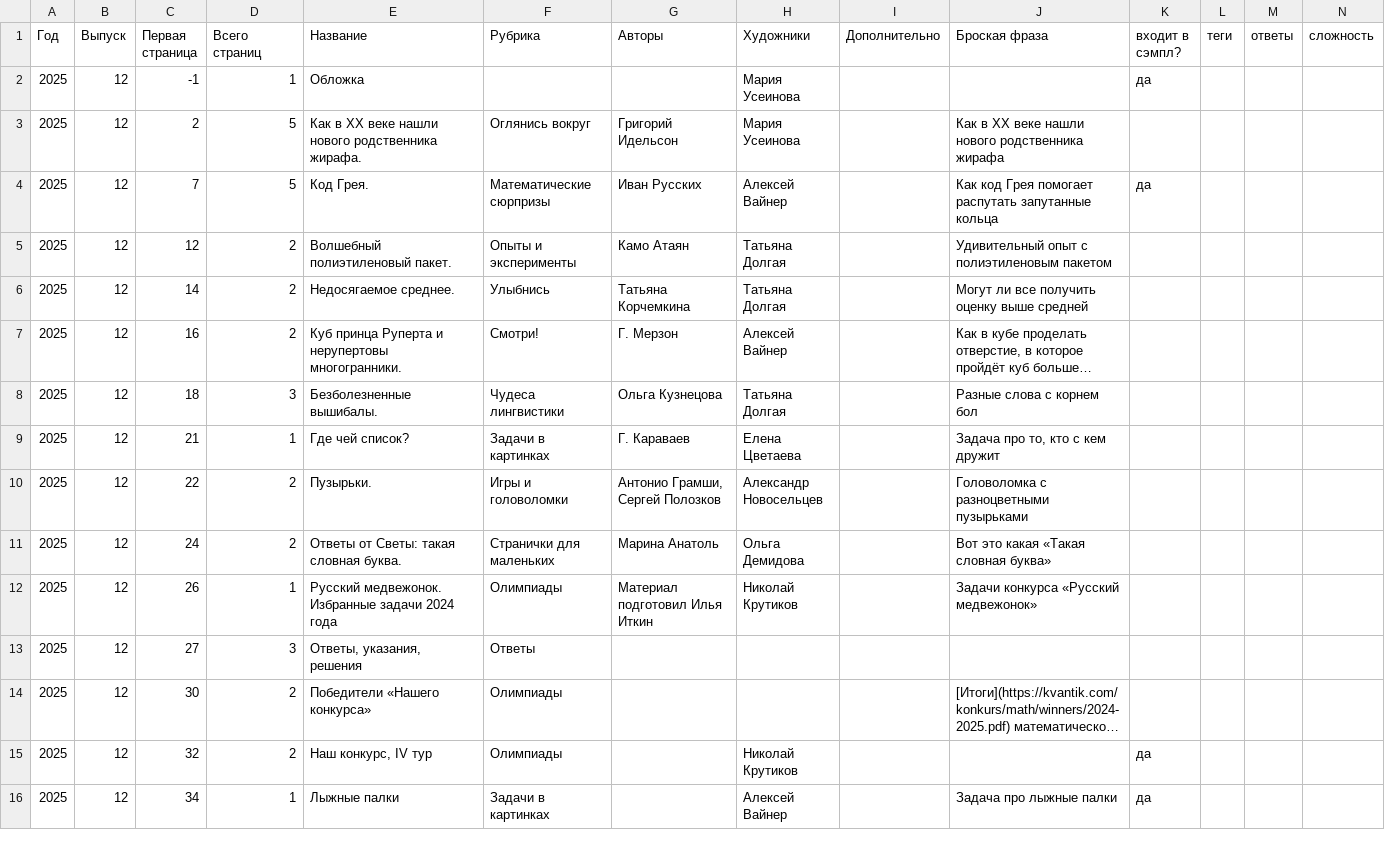
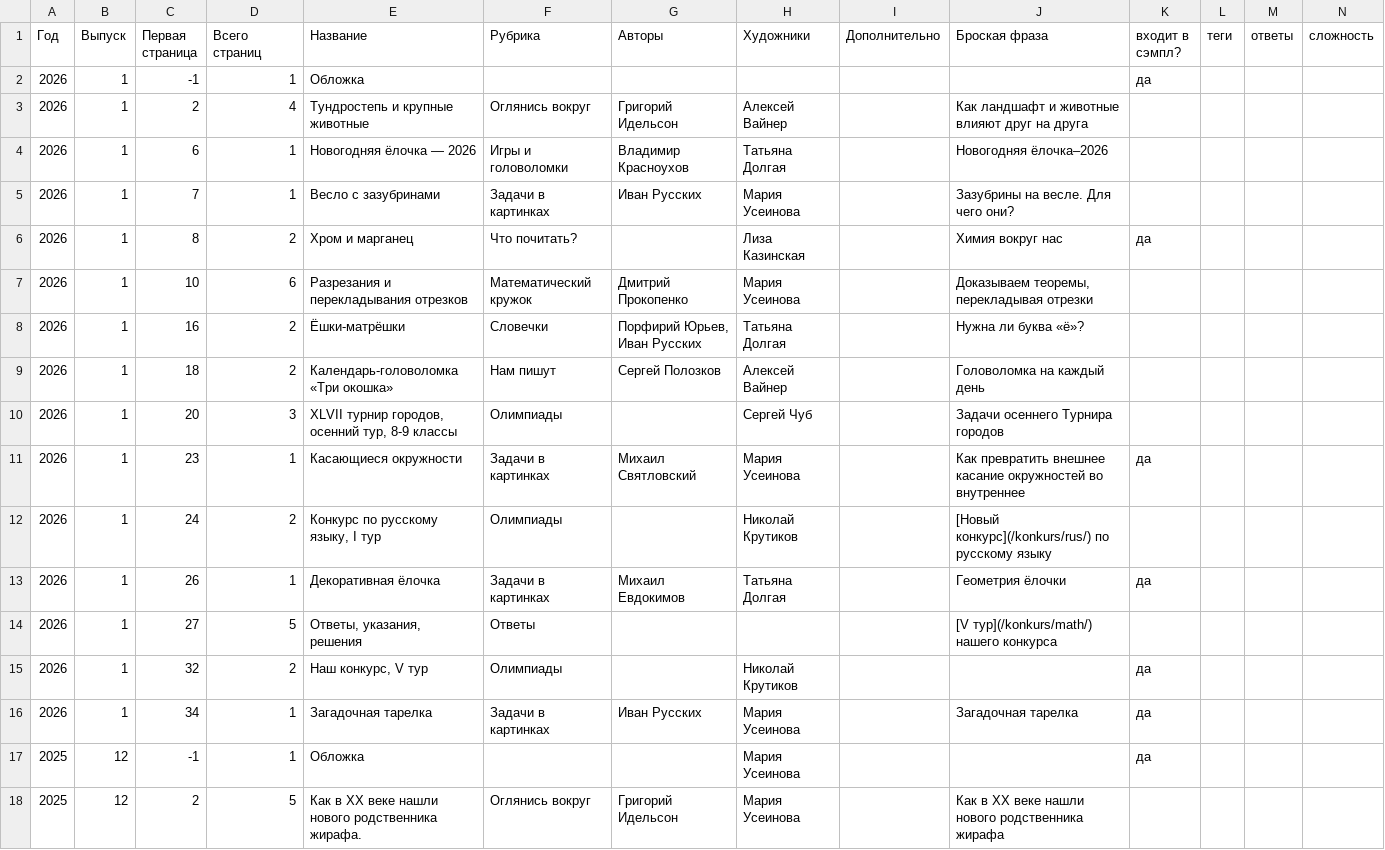
Before and after one commit to kvantik/hugo-kvantik, a CSV file: resources/csv/issues.csv, drawn as a sheet; only a part is shown; the shorter side is filled out with more unchanged rows; long unchanged cells end in …; the diff names each change by its address in the sheet, - before the commit and + after, or states it on an @@ line.

```diff
--- a/resources/csv/issues.csv
+++ b/resources/csv/issues.csv
+row 2: 2026 | 1 | -1 | 1 | Обложка |  |  |  |  |  | да
+row 3: 2026 | 1 | 2 | 4 | Тундростепь и крупные животные | Оглянись вокруг | Григорий Идельсон | Алексей Вайнер |  | Как ландшафт и животные влияют друг на друга
+row 4: 2026 | 1 | 6 | 1 | Новогодняя ёлочка — 2026 | Игры и головоломки | Владимир Красноухов | Татьяна Долгая |  | Новогодняя ёлочка–2026
+row 5: 2026 | 1 | 7 | 1 | Весло с зазубринами | Задачи в картинках | Иван Русских | Мария Усеинова |  | Зазубрины на весле. Для чего они?
+row 6: 2026 | 1 | 8 | 2 | Хром и марганец | Что почитать? |  | Лиза Казинская |  | Химия вокруг нас | да
+row 7: 2026 | 1 | 10 | 6 | Разрезания и перекладывания отрезков | Математический кружок | Дмитрий Прокопенко | Мария Усеинова |  | Доказываем теоремы, перекладывая отрезки
+row 8: 2026 | 1 | 16 | 2 | Ёшки-матрёшки | Словечки | Порфирий Юрьев, Иван Русских | Татьяна Долгая |  | Нужна ли буква «ё»?
+row 9: 2026 | 1 | 18 | 2 | Календарь-головоломка «Три окошка» | Нам пишут | Сергей Полозков | Алексей Вайнер |  | Головоломка на каждый день
+row 10: 2026 | 1 | 20 | 3 | XLVII турнир городов, осенний тур, 8-9 классы | Олимпиады |  | Сергей Чуб |  | Задачи осеннего Турнира городов
+row 11: 2026 | 1 | 23 | 1 | Касающиеся окружности | Задачи в картинках | Михаил Святловский | Мария Усеинова |  | Как превратить внешнее касание окружностей во внутреннее | да
+row 12: 2026 | 1 | 24 | 2 | Конкурс по русскому языку, I тур | Олимпиады |  | Николай Крутиков |  | [Новый конкурс](/konkurs/rus/) по русскому языку
+row 13: 2026 | 1 | 26 | 1 | Декоративная ёлочка | Задачи в картинках | Михаил Евдокимов | Татьяна Долгая |  | Геометрия ёлочки | да
+row 14: 2026 | 1 | 27 | 5 | Ответы, указания, решения | Ответы |  |  |  | [V тур](/konkurs/math/) нашего конкурса
+row 15: 2026 | 1 | 32 | 2 | Наш конкурс, V тур | Олимпиады |  | Николай Крутиков |  |  | да
+row 16: 2026 | 1 | 34 | 1 | Загадочная тарелка | Задачи в картинках | Иван Русских | Мария Усеинова |  | Загадочная тарелка | да
```
Also changed, not shown: resources/csv/issues-buy.csv, 11 other files.
